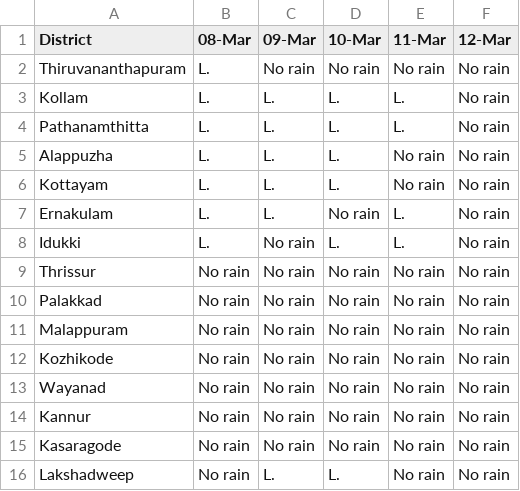
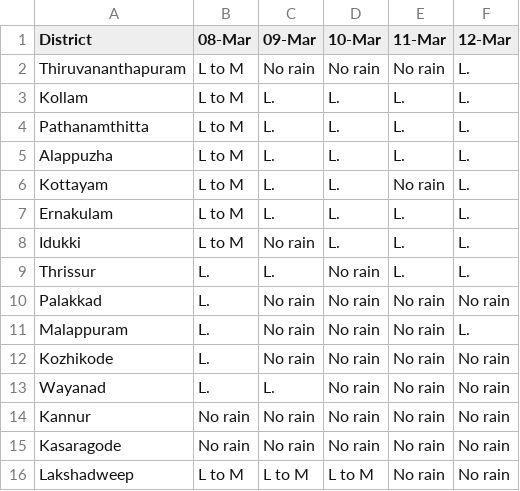
Before and after one commit to Open-Oven/kerala-weather-collector, a CSV file: data/weather_warn.csv, drawn as a sheet.

```diff
--- a/data/weather_warn.csv
+++ b/data/weather_warn.csv
@@ -1,16 +1,16 @@
 District,08-Mar,09-Mar,10-Mar,11-Mar,12-Mar
-Thiruvananthapuram,L.,No rain,No rain,No rain,No rain
-Kollam,L.,L.,L.,L.,No rain
-Pathanamthitta,L.,L.,L.,L.,No rain
-Alappuzha,L.,L.,L.,No rain,No rain
-Kottayam,L.,L.,L.,No rain,No rain
-Ernakulam,L.,L.,No rain,L.,No rain
-Idukki,L.,No rain,L.,L.,No rain
-Thrissur,No rain,No rain,No rain,No rain,No rain
-Palakkad,No rain,No rain,No rain,No rain,No rain
-Malappuram,No rain,No rain,No rain,No rain,No rain
-Kozhikode,No rain,No rain,No rain,No rain,No rain
-Wayanad,No rain,No rain,No rain,No rain,No rain
+Thiruvananthapuram,L to M,No rain,No rain,No rain,L.
+Kollam,L to M,L.,L.,L.,L.
+Pathanamthitta,L to M,L.,L.,L.,L.
+Alappuzha,L to M,L.,L.,L.,L.
+Kottayam,L to M,L.,L.,No rain,L.
+Ernakulam,L to M,L.,L.,L.,L.
+Idukki,L to M,No rain,L.,L.,L.
+Thrissur,L.,L.,No rain,L.,L.
+Palakkad,L.,No rain,No rain,No rain,No rain
+Malappuram,L.,No rain,No rain,No rain,L.
+Kozhikode,L.,No rain,No rain,No rain,No rain
+Wayanad,L.,L.,No rain,No rain,No rain
 Kannur,No rain,No rain,No rain,No rain,No rain
 Kasaragode,No rain,No rain,No rain,No rain,No rain
-Lakshadweep,No rain,L.,L.,No rain,No rain
+Lakshadweep,L to M,L to M,L to M,No rain,No rain
```
Also changed, not shown: docs/data/weather_warn.csv, 3 other files.
